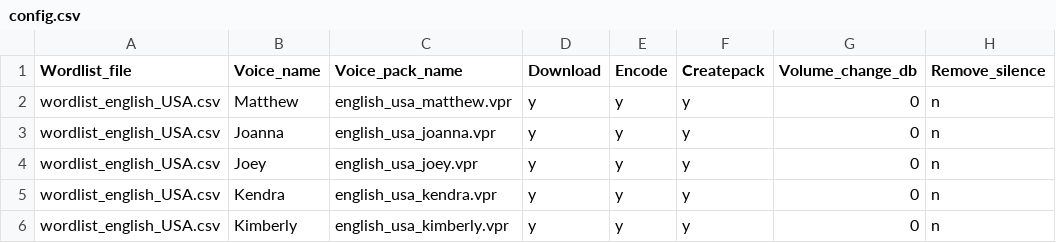
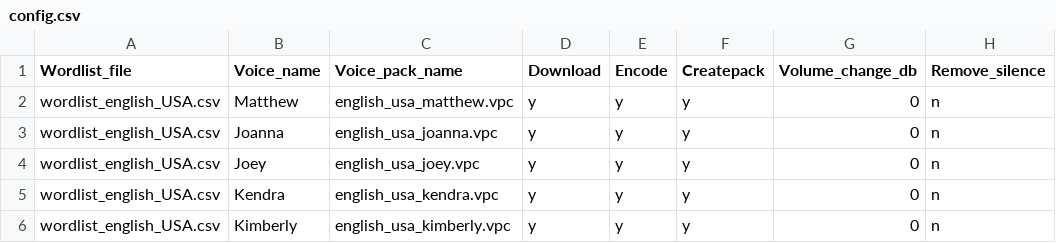
Before and after one commit to OpenRTX/OpenRTX, a CSV file: subprojects/voicePromptGenerator/languages/english_USA/config.csv, drawn as a sheet; only a part is shown; the diff names each change by its address in the sheet, - before the commit and + after, or states it on an @@ line.

```diff
--- a/subprojects/voicePromptGenerator/languages/english_USA/config.csv
+++ b/subprojects/voicePromptGenerator/languages/english_USA/config.csv
-C2 (Voice_pack_name): english_usa_matthew.vpr
+C2 (Voice_pack_name): english_usa_matthew.vpc
-C3 (Voice_pack_name): english_usa_joanna.vpr
+C3 (Voice_pack_name): english_usa_joanna.vpc
-C4 (Voice_pack_name): english_usa_joey.vpr
+C4 (Voice_pack_name): english_usa_joey.vpc
-C5 (Voice_pack_name): english_usa_kendra.vpr
+C5 (Voice_pack_name): english_usa_kendra.vpc
-C6 (Voice_pack_name): english_usa_kimberly.vpr
+C6 (Voice_pack_name): english_usa_kimberly.vpc
```
Also changed, not shown: subprojects/voicePromptGenerator/languages/english_UK/config.csv, 1 other file.
